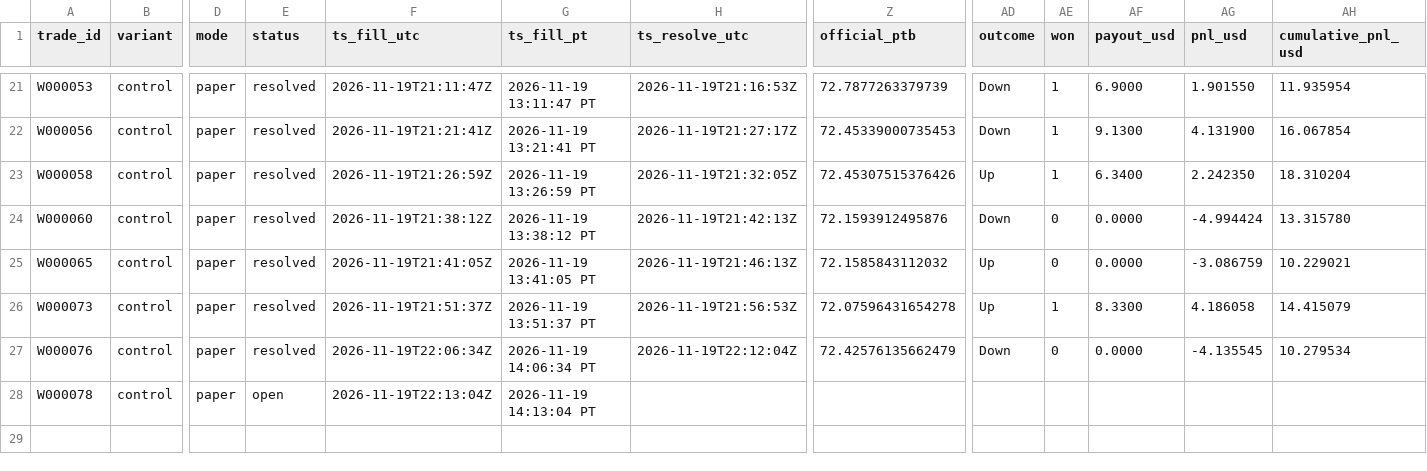
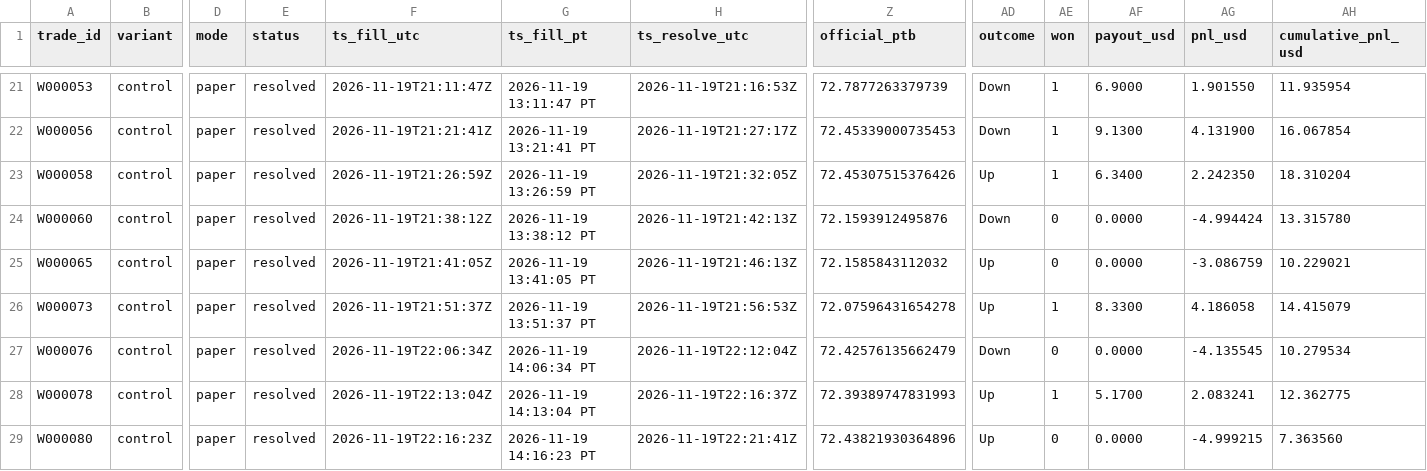
Before and after one commit to michaeldeuchar-dotcom/sol-paper-bot, a CSV file: data/week1/trades_control.csv, drawn as a sheet; only a part is shown, gaps mark what is left out; rows hold the shown columns only; the diff names each change by its address in the sheet, - before the commit and + after, or states it on an @@ line.

```diff
--- a/data/week1/trades_control.csv
+++ b/data/week1/trades_control.csv
-E28 (status): open
+E28 (status): resolved
-H28 (ts_resolve_utc): (empty)
+H28 (ts_resolve_utc): 2026-11-19T22:16:37Z
-Z28 (official_ptb): (empty)
+Z28 (official_ptb): 72.39389747831993
-AD28 (outcome): (empty)
+AD28 (outcome): Up
-AE28 (won): (empty)
+AE28 (won): 1
-AF28 (payout_usd): (empty)
+AF28 (payout_usd): 5.1700
-AG28 (pnl_usd): (empty)
+AG28 (pnl_usd): 2.083241
-AH28 (cumulative_pnl_usd): (empty)
+AH28 (cumulative_pnl_usd): 12.362775
+row 29: W000080 | control | paper | resolved | 2026-11-19T22:16:23Z | 2026-11-19 14:16:23 PT | 2026-11-19T22:21:41Z | 72.43821930364896 | Up | 0 | 0.0000 | -4.999215 | 7.363560
```
Also changed, not shown: data/week1/decisions_tail.csv, data/week1/trades_ride_favorite_80.csv, 4 other files.
